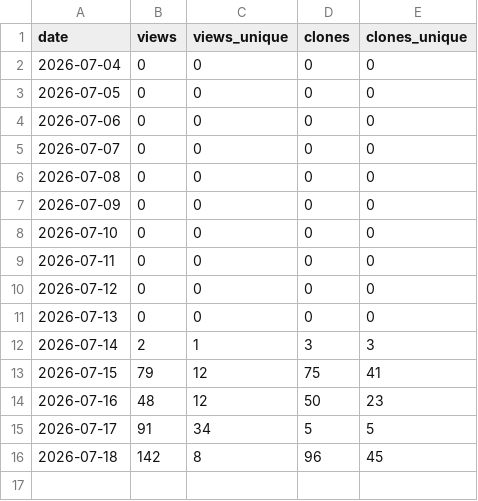
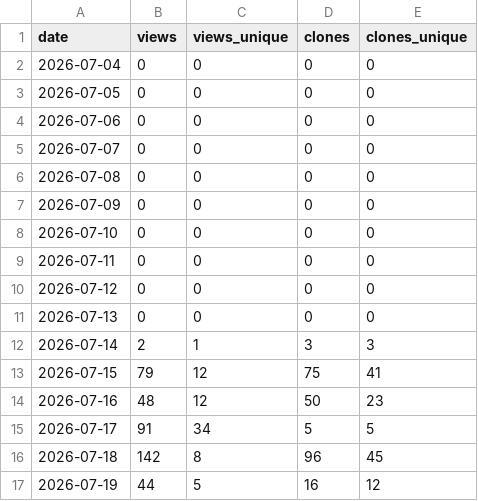
Before and after one commit to jianwu-atlas/jwtools, a CSV file: traffic_history.csv, drawn as a sheet.

```diff
--- a/traffic_history.csv
+++ b/traffic_history.csv
@@ -16 +16,2 @@ date,views,views_unique,clones,clones_unique
 2026-07-18,142,8,96,45
+2026-07-19,44,5,16,12
```
Also changed, not shown: 4 other files.
